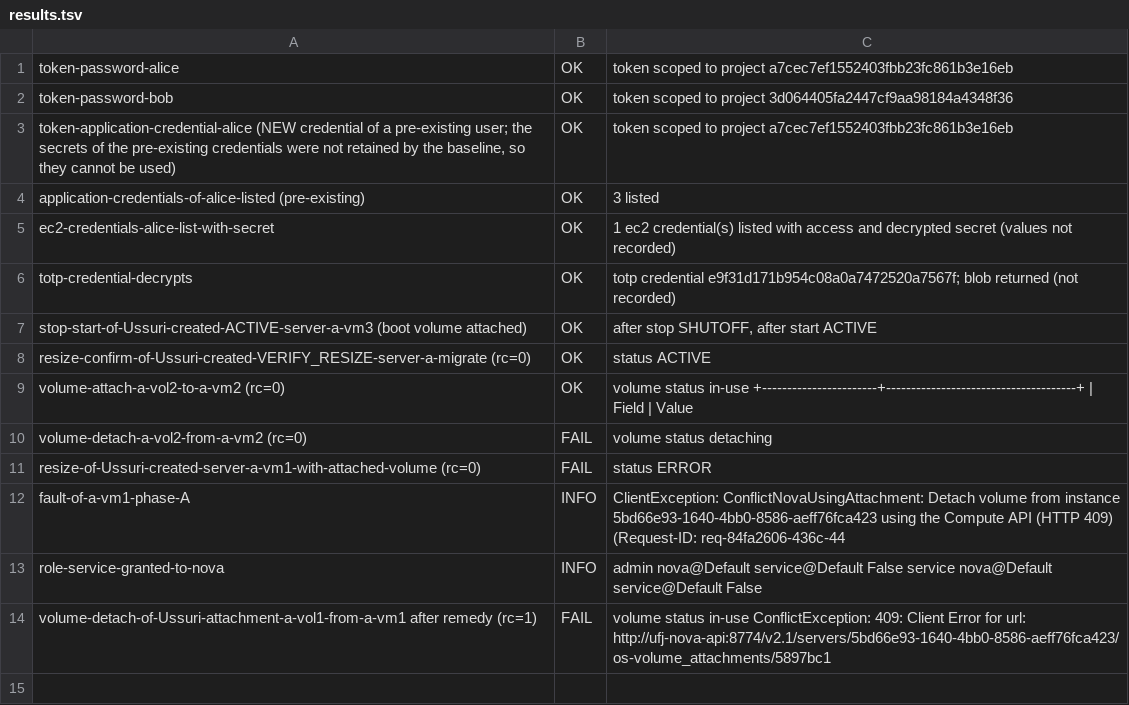
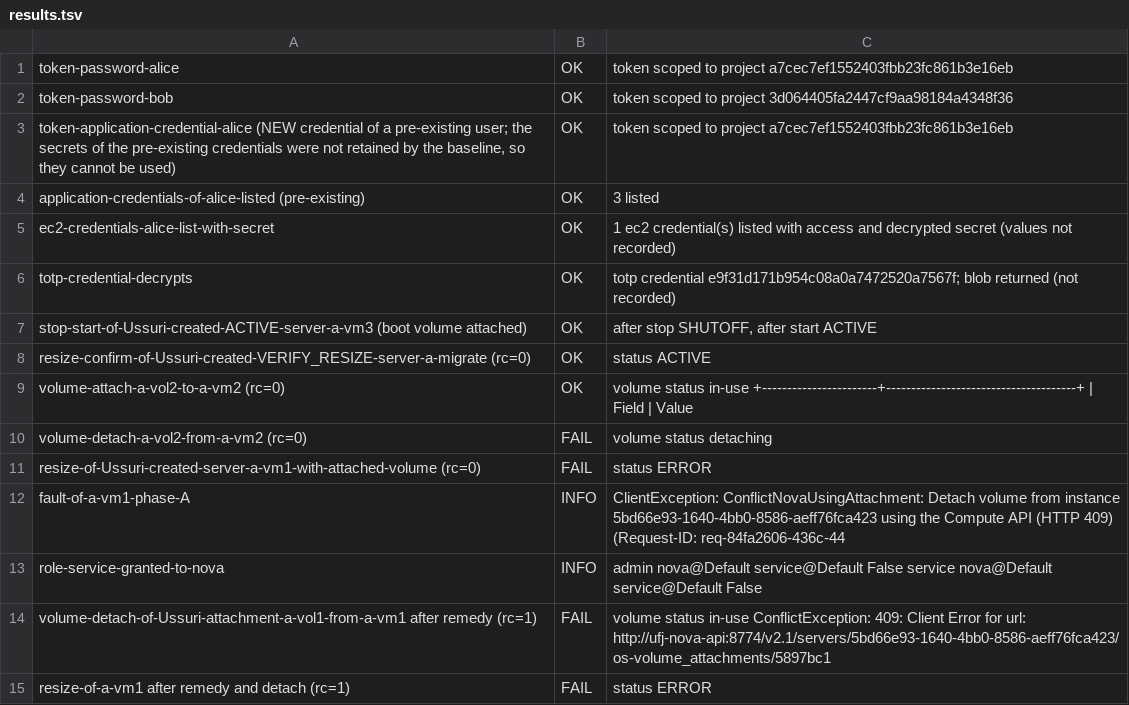
Before and after one commit to OzarLand/openstack-upgrade-journeys, a TSV file: journeys/ussuri-to-2026.1/evidence/EXP-SVC-02/strict-r1/results.tsv, drawn as a sheet; the diff names each change by its address in the sheet, - before the commit and + after, or states it on an @@ line.

Commit message:
Ussuri lab (work in progress): latest evidence
Signed-off-by: Soufian Zaouam <18644174+soufian-zaouam@users.noreply.github.com>

```diff
--- a/journeys/ussuri-to-2026.1/evidence/EXP-SVC-02/strict-r1/results.tsv
+++ b/journeys/ussuri-to-2026.1/evidence/EXP-SVC-02/strict-r1/results.tsv
+row 15: resize-of-a-vm1 after remedy and detach (rc=1) | FAIL | status ERROR
```
Also changed, not shown: 2 other files.
